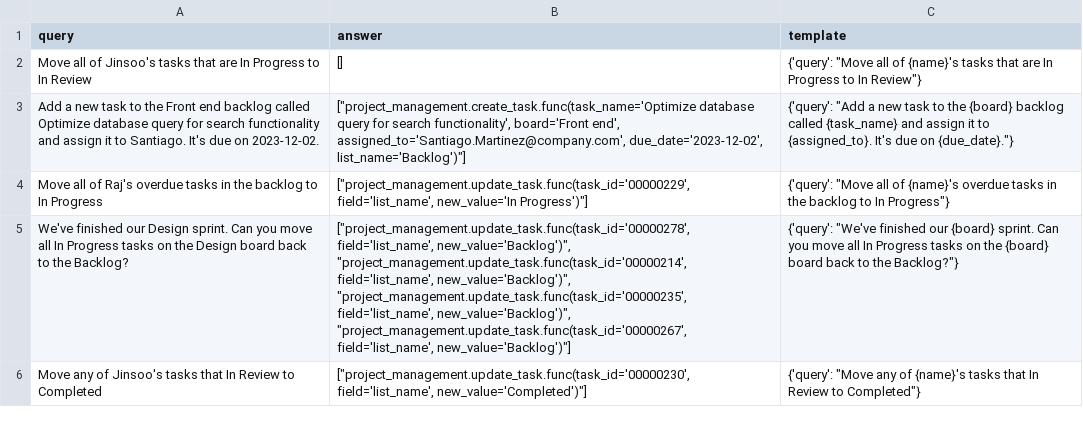
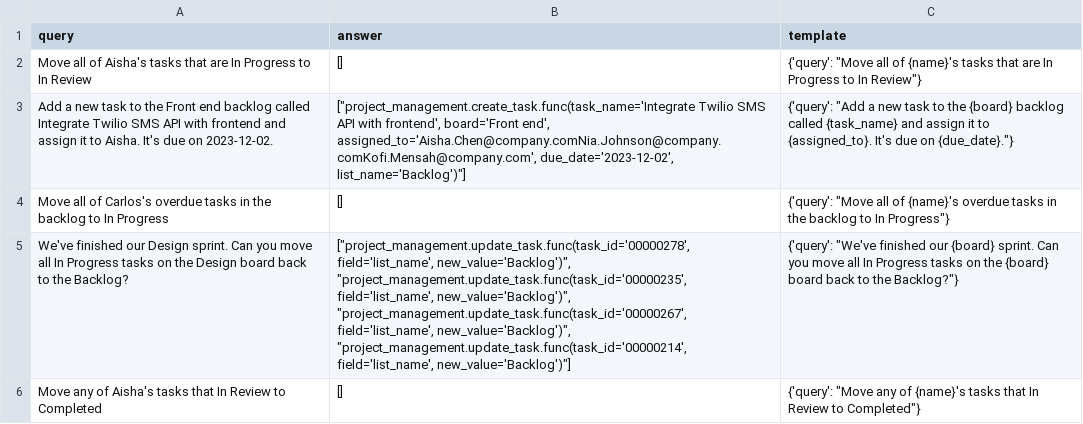
Before and after one commit to olly-styles/WorkBench, a CSV file: data/processed/queries_and_answers/project_management_queries_and_answers.csv, drawn as a sheet; the diff names each change by its address in the sheet, - before the commit and + after, or states it on an @@ line.

Commit message:
add a sales team and don't include them in the project management data

```diff
--- a/data/processed/queries_and_answers/project_management_queries_and_answers.csv
+++ b/data/processed/queries_and_answers/project_management_queries_and_answers.csv
-A2 (query): …all of Jinsoo's tasks that…
+A2 (query): …all of Aisha's tasks that…
-A3 (query): …backlog called Optimize database query for search functionality and assign it to Santiago. It's due…
+A3 (query): …backlog called Integrate Twilio SMS API with frontend and assign it to Aisha. It's due…
-B3 (answer): ["project_management.create_task.func(task_name='Optimize database query for search functionality', board='Front end', assigned_to='Santiago.Martinez@company.com', due_date='2023-12-02', list_name='Backlog')"]
+B3 (answer): ["project_management.create_task.func(task_name='Integrate Twilio SMS API with frontend', board='Front end', assigned_to='Aisha.Chen@company.comNia.Johnson@company.comKofi.Mensah@company.com', due_date='2023-12-02', list_name='Backlog')"]
-A4 (query): …all of Raj's overdue tasks…
+A4 (query): …all of Carlos's overdue tasks…
-B4 (answer): ["project_management.update_task.func(task_id='00000229', field='list_name', new_value='In Progress')"]
+B4 (answer): []
-B5 (answer): …field='list_name', new_value='Backlog')", "project_management.update_task.func(task_id='00000214', field='list_name', new_value='Backlog')", "project_management.update_task.func(task_id='00000235', field='list_name', new_value='Backlog')", "project_management.update_task.func(task_id='00000267', field='list_name', new_value='Backlog')"]
+B5 (answer): …field='list_name', new_value='Backlog')", "project_management.update_task.func(task_id='00000235', field='list_name', new_value='Backlog')", "project_management.update_task.func(task_id='00000267', field='list_name', new_value='Backlog')", "project_management.update_task.func(task_id='00000214', field='list_name', new_value='Backlog')"]
-A6 (query): …any of Jinsoo's tasks that…
+A6 (query): …any of Aisha's tasks that…
-B6 (answer): ["project_management.update_task.func(task_id='00000230', field='list_name', new_value='Completed')"]
+B6 (answer): []
```
Also changed, not shown: data/processed/project_tasks.csv, 2 other files.
